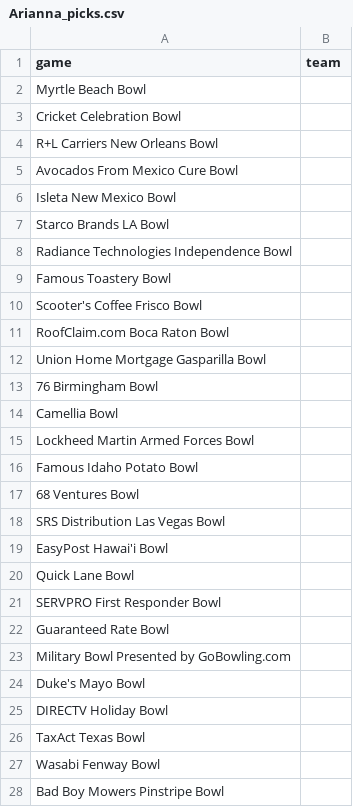
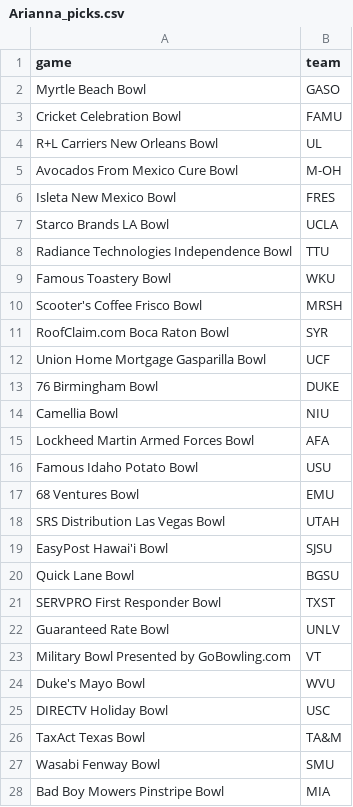
Before and after one commit to benborszcz/football-pool-tracker, a CSV file: picks2/Arianna_picks.csv, drawn as a sheet; only a part is shown; the diff covers the shown part only.

```diff
--- a/picks2/Arianna_picks.csv
+++ b/picks2/Arianna_picks.csv
@@ -1,28 +1,28 @@
 game,team
-Myrtle Beach Bowl,
-Cricket Celebration Bowl,
-R+L Carriers New Orleans Bowl,
-Avocados From Mexico Cure Bowl,
-Isleta New Mexico Bowl,
-Starco Brands LA Bowl,
-Radiance Technologies Independence Bowl,
-Famous Toastery Bowl,
-Scooter's Coffee Frisco Bowl,
-RoofClaim.com Boca Raton Bowl,
-Union Home Mortgage Gasparilla Bowl,
-76 Birmingham Bowl,
-Camellia Bowl,
-Lockheed Martin Armed Forces Bowl,
-Famous Idaho Potato Bowl,
-68 Ventures Bowl,
-SRS Distribution Las Vegas Bowl,
-EasyPost Hawai'i Bowl,
-Quick Lane Bowl,
-SERVPRO First Responder Bowl,
-Guaranteed Rate Bowl,
-Military Bowl Presented by GoBowling.com,
-Duke's Mayo Bowl,
-DIRECTV Holiday Bowl,
-TaxAct Texas Bowl,
-Wasabi Fenway Bowl,
-Bad Boy Mowers Pinstripe Bowl,
+Myrtle Beach Bowl,GASO
+Cricket Celebration Bowl,FAMU
+R+L Carriers New Orleans Bowl,UL
+Avocados From Mexico Cure Bowl,M-OH
+Isleta New Mexico Bowl,FRES
+Starco Brands LA Bowl,UCLA
+Radiance Technologies Independence Bowl,TTU
+Famous Toastery Bowl,WKU
+Scooter's Coffee Frisco Bowl,MRSH
+RoofClaim.com Boca Raton Bowl,SYR
+Union Home Mortgage Gasparilla Bowl,UCF
+76 Birmingham Bowl,DUKE
+Camellia Bowl,NIU
+Lockheed Martin Armed Forces Bowl,AFA
+Famous Idaho Potato Bowl,USU
+68 Ventures Bowl,EMU
+SRS Distribution Las Vegas Bowl,UTAH
+EasyPost Hawai'i Bowl,SJSU
+Quick Lane Bowl,BGSU
+SERVPRO First Responder Bowl,TXST
+Guaranteed Rate Bowl,UNLV
+Military Bowl Presented by GoBowling.com,VT
+Duke's Mayo Bowl,WVU
+DIRECTV Holiday Bowl,USC
+TaxAct Texas Bowl,TA&M
+Wasabi Fenway Bowl,SMU
+Bad Boy Mowers Pinstripe Bowl,MIA
```
Also changed, not shown: 17 edited cells elsewhere in this file, picks2/MARIDI_picks.csv, 6 other files.
